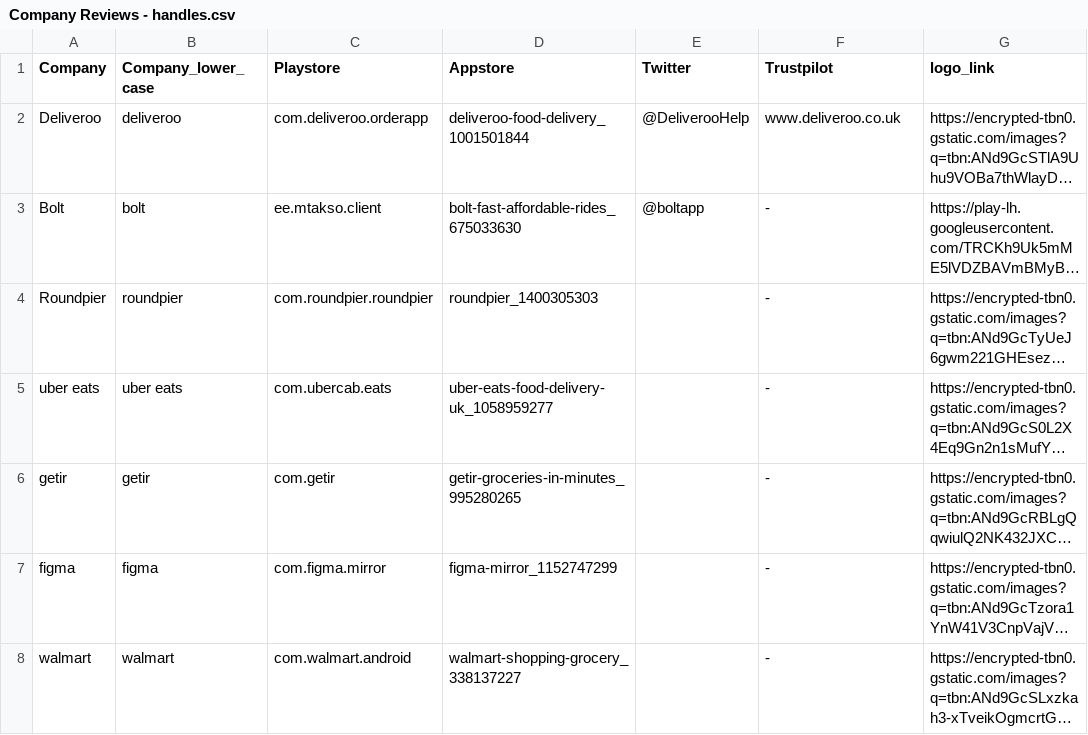
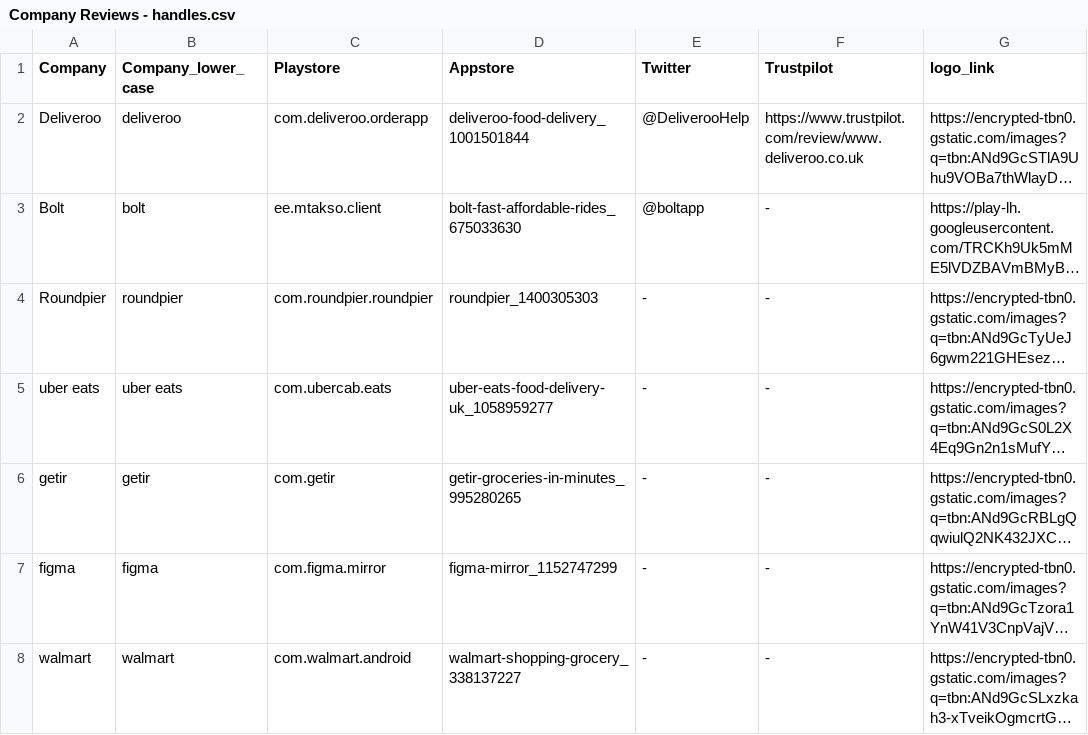
Before and after one commit to rajateku/fi-backend, a CSV file: Company Reviews - handles.csv, drawn as a sheet; only a part is shown; long unchanged cells end in …; the diff covers the shown part only; the diff names each change by its address in the sheet, - before the commit and + after, or states it on an @@ line.

```diff
--- a/Company Reviews - handles.csv
+++ b/Company Reviews - handles.csv
-F2 (Trustpilot): www.deliveroo.co.uk
+F2 (Trustpilot): https://www.trustpilot.com/review/www.deliveroo.co.uk
-E4:E8 (Twitter): (empty)
+E4:E8 (Twitter): -
```
Also changed, not shown: 11 added rows, 1 removed row and 42 edited cells elsewhere in this file, 15 other files.
